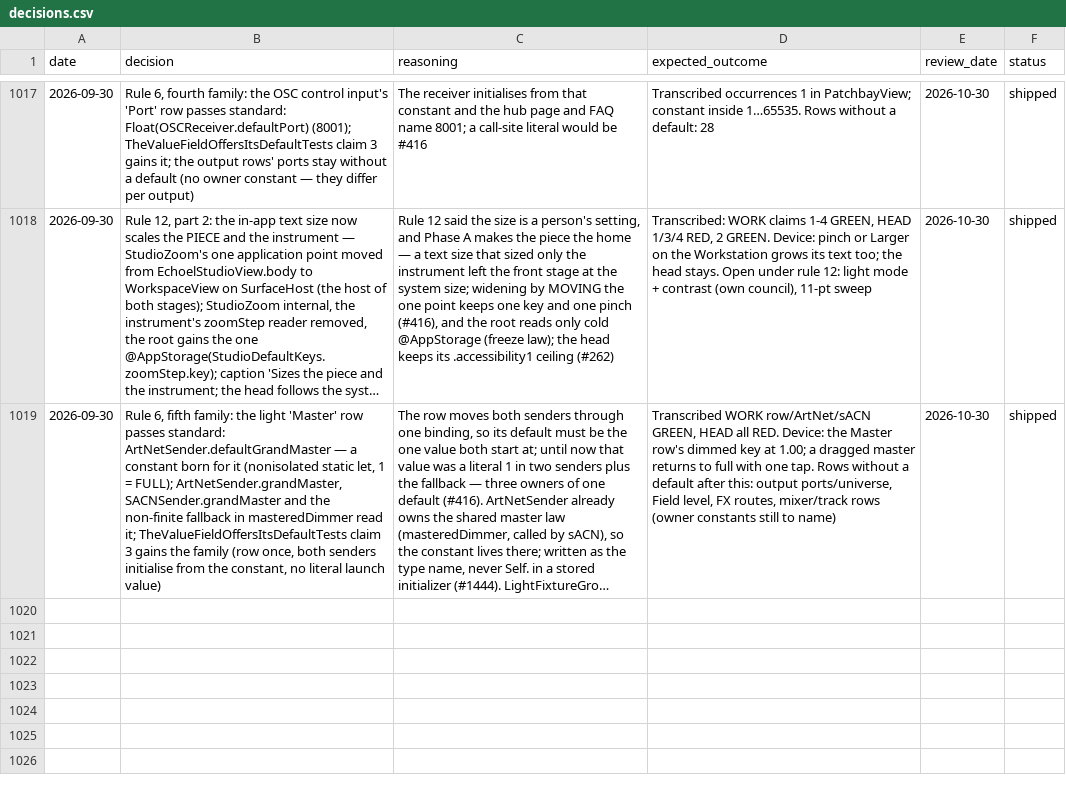
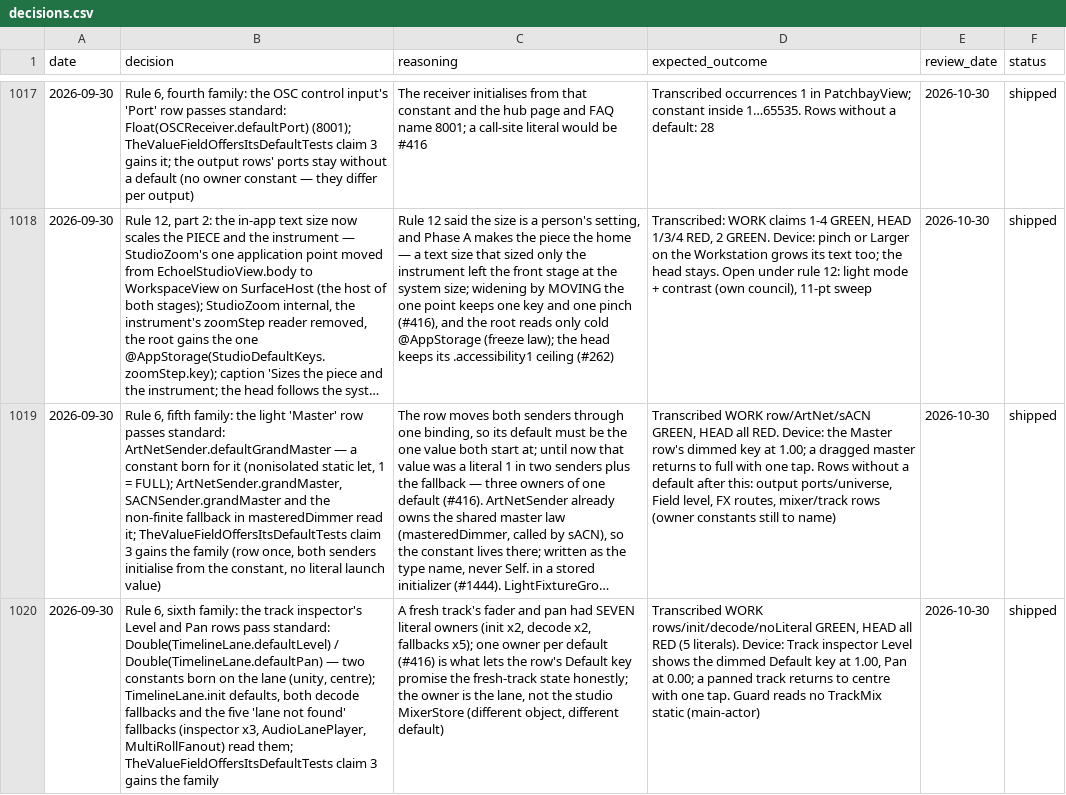
Before and after one commit to vibrationalforce/Echoelmusic, a CSV file: decisions.csv, drawn as a sheet; only a part is shown, gaps mark what is left out; long unchanged cells end in …; the diff names each change by its address in the sheet, - before the commit and + after, or states it on an @@ line.

```diff
--- a/decisions.csv
+++ b/decisions.csv
+row 1020: 2026-09-30 | Rule 6, sixth family: the track inspector's Level and Pan rows pass standard: Double(TimelineLane.defaultLevel) / Double(TimelineLane.defaultPan) — two constants born on the lane (unity, centre); TimelineLane.init defaults, both decode fallbacks and the five 'lane not found' fallbacks (inspector x3, AudioLanePlayer, MultiRollFanout) read them; TheValueFieldOffersItsDefaultTests claim 3 gains the family | A fresh track's fader and pan had SEVEN literal owners (init x2, decode x2, fallbacks x5); one owner per default (#416) is what lets the row's Default key promise the fresh-track state honestly; the owner is the lane, not the studio MixerStore (different object, different default) | Transcribed WORK rows/init/decode/noLiteral GREEN, HEAD all RED (5 literals). Device: Track inspector Level shows the dimmed Default key at 1.00, Pan at 0.00; a panned track returns to centre with one tap. Guard reads no TrackMix static (main-actor) | 2026-10-30 | shipped
```
Also changed, not shown: 7 other files.
